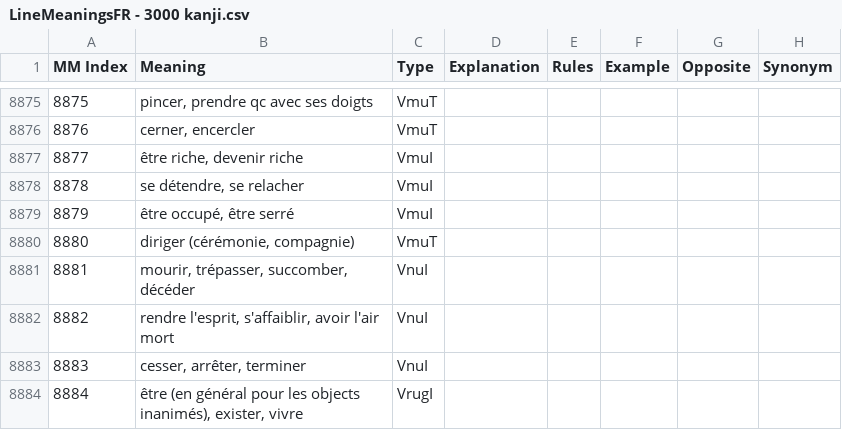
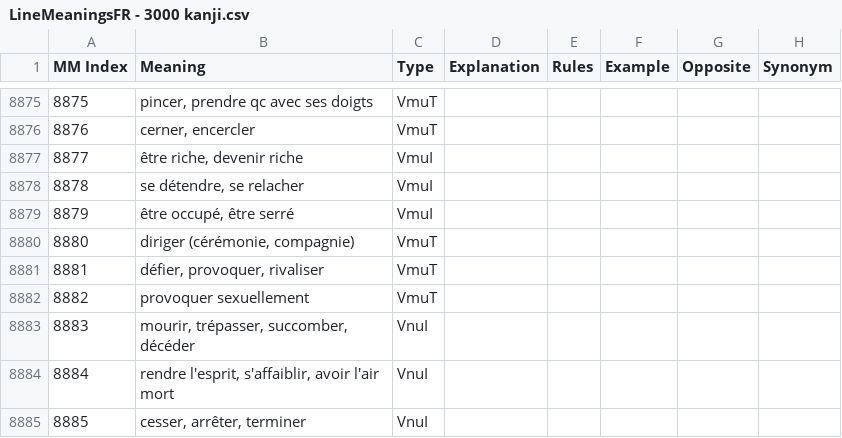
Before and after one commit to blarom/Japagram, a CSV file: app/src/main/assets/LineMeaningsFR - 3000 kanji.csv, drawn as a sheet; only a part is shown, gaps mark what is left out; the shorter side is filled out with more unchanged rows; addresses are those after the commit; the diff names each change by its address in the sheet, - before the commit and + after, or states it on an @@ line.

```diff
--- a/app/src/main/assets/LineMeaningsFR - 3000 kanji.csv
+++ b/app/src/main/assets/LineMeaningsFR - 3000 kanji.csv
+row 8881: 8881 | défier, provoquer, rivaliser | VmuT
+row 8882: 8882 | provoquer sexuellement | VmuT
@@ column A (MM Index) renumbered from row 8883 down @@
```
Also changed, not shown: app/src/main/assets/LineExtendedDb - FrenchIndex.csv, app/src/main/assets/LineGrammarSortedIndexKanji - 3000 kanji.csv, 11 other files.
